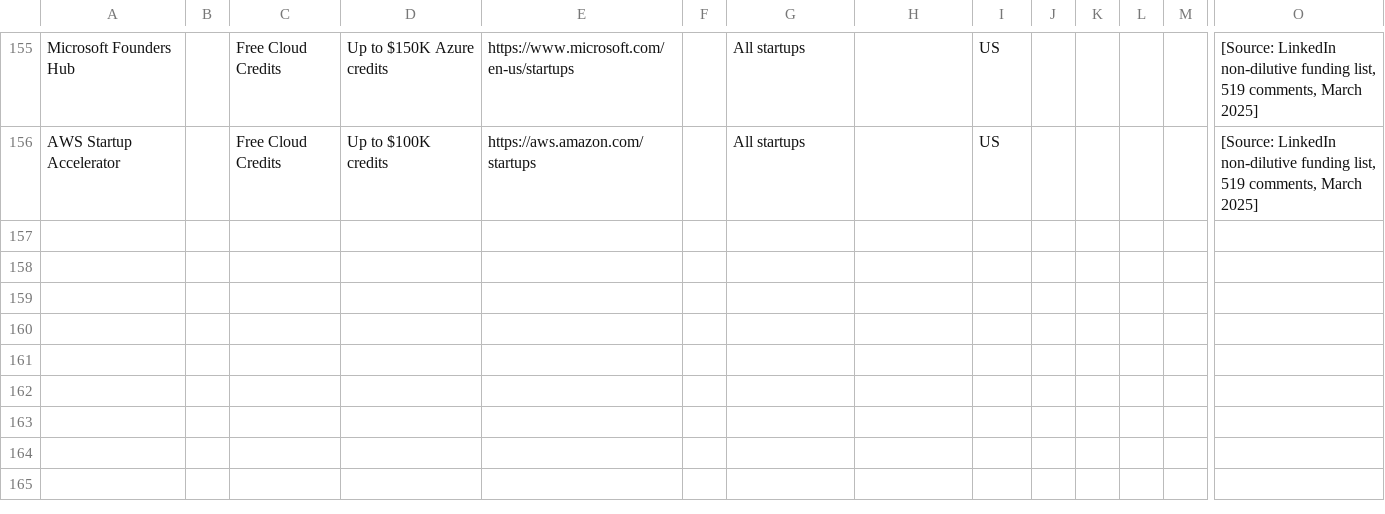
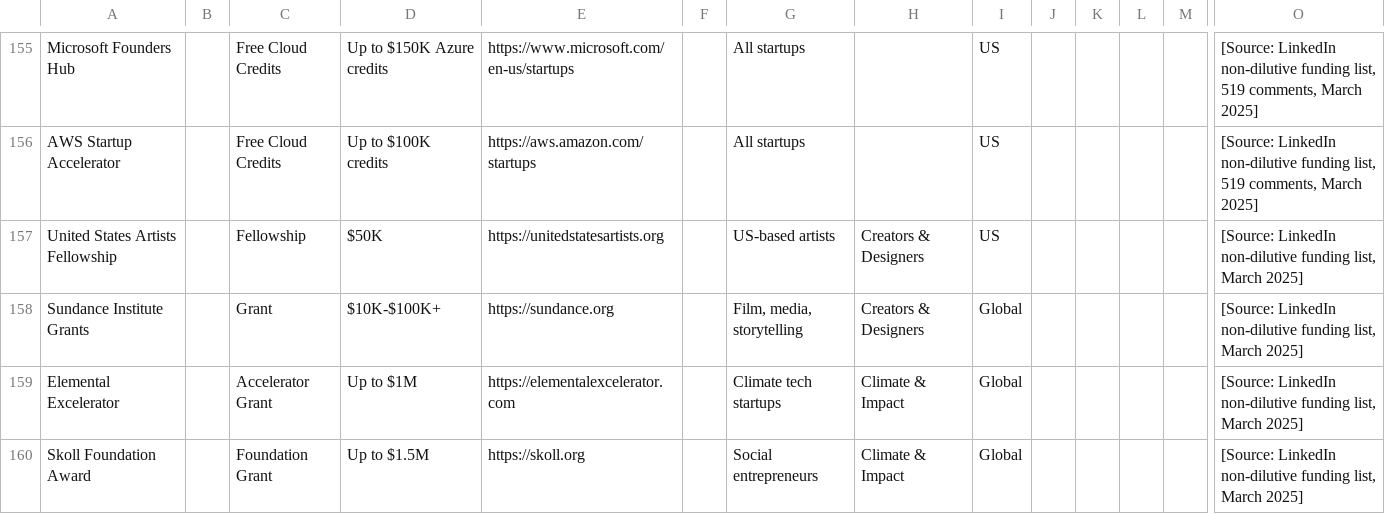
Before and after one commit to angelgambino/openclaw, a CSV file: workspace/projects/investor-outreach/NON-DILUTIVE-FUNDING.csv, drawn as a sheet; only a part is shown, gaps mark what is left out; rows hold the shown columns only; the diff names each change by its address in the sheet, - before the commit and + after, or states it on an @@ line.

Commit message:
Non-Dilutive: +4 (US Artists 0K, Sundance 00K+, Elemental M, Skoll .5M)

```diff
--- a/workspace/projects/investor-outreach/NON-DILUTIVE-FUNDING.csv
+++ b/workspace/projects/investor-outreach/NON-DILUTIVE-FUNDING.csv
+row 157: United States Artists Fellowship |  | Fellowship | $50K | https://unitedstatesartists.org |  | US-based artists | Creators & Designers | US |  |  |  |  | [Source: LinkedIn non-dilutive funding list, March 2025]
+row 158: Sundance Institute Grants |  | Grant | $10K-$100K+ | https://sundance.org |  | Film, media, storytelling | Creators & Designers | Global |  |  |  |  | [Source: LinkedIn non-dilutive funding list, March 2025]
+row 159: Elemental Excelerator |  | Accelerator Grant | Up to $1M | https://elementalexcelerator.com |  | Climate tech startups | Climate & Impact | Global |  |  |  |  | [Source: LinkedIn non-dilutive funding list, March 2025]
+row 160: Skoll Foundation Award |  | Foundation Grant | Up to $1.5M | https://skoll.org |  | Social entrepreneurs | Climate & Impact | Global |  |  |  |  | [Source: LinkedIn non-dilutive funding list, March 2025]
```
